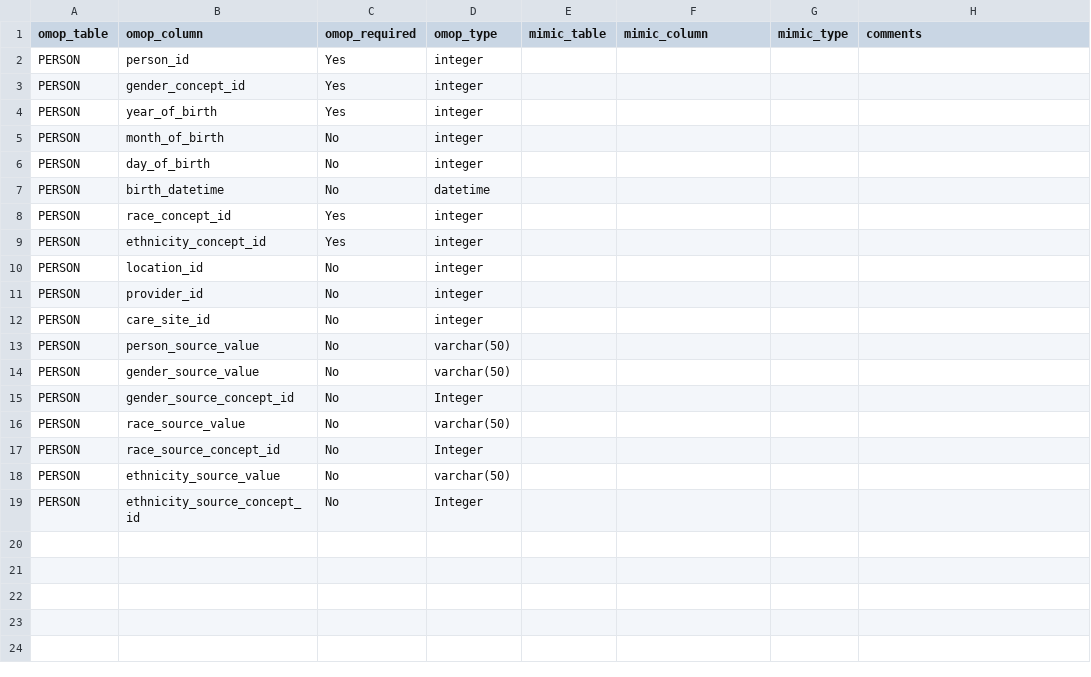
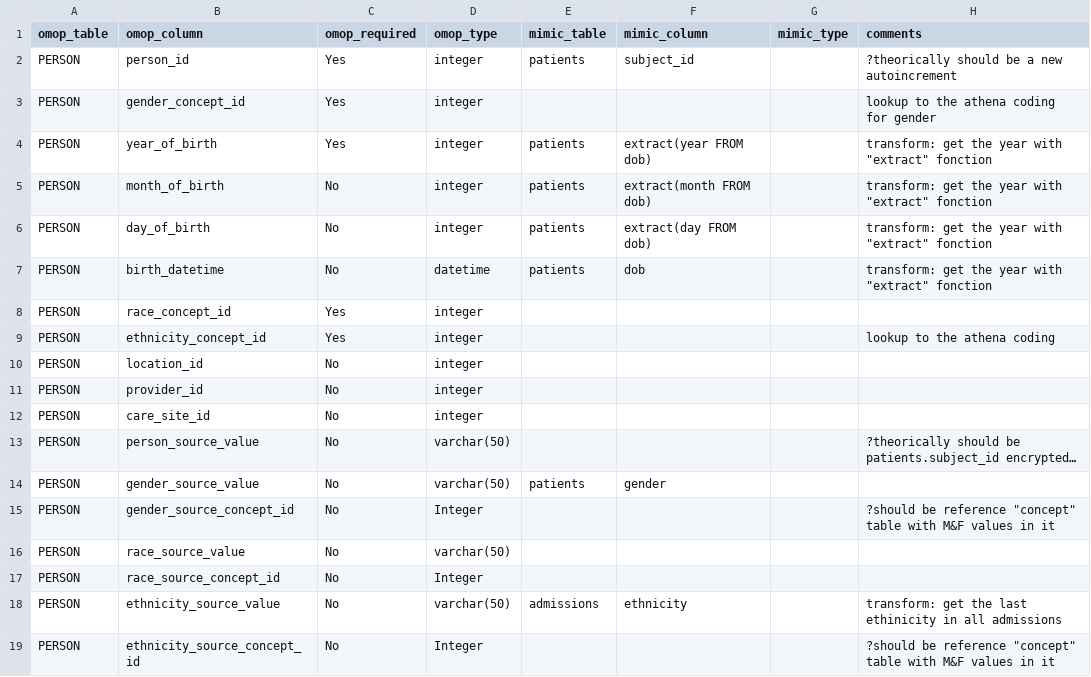
Before and after one commit to MIT-LCP/mimic-omop, a CSV file: etl/StandardizedClinicalDataTables/PERSON/mapping.csv, drawn as a sheet; the diff names each change by its address in the sheet, - before the commit and + after, or states it on an @@ line.

Commit message:
initiate mapping files

```diff
--- a/etl/StandardizedClinicalDataTables/PERSON/mapping.csv
+++ b/etl/StandardizedClinicalDataTables/PERSON/mapping.csv
-E2 (mimic_table): (empty)
+E2 (mimic_table): patients
-F2 (mimic_column): (empty)
+F2 (mimic_column): subject_id
-H2 (comments): (empty)
+H2 (comments): ?theorically should be a new autoincrement
-H3 (comments): (empty)
+H3 (comments): lookup to the athena coding for gender
-E4:E7 (mimic_table): (empty)
+E4:E7 (mimic_table): patients
-F4 (mimic_column): (empty)
+F4 (mimic_column): extract(year FROM dob)
-H4:H7 (comments): (empty)
+H4:H7 (comments): transform: get the year with "extract" fonction
-F5 (mimic_column): (empty)
+F5 (mimic_column): extract(month FROM dob)
-F6 (mimic_column): (empty)
+F6 (mimic_column): extract(day FROM dob)
-F7 (mimic_column): (empty)
+F7 (mimic_column): dob
-H9 (comments): (empty)
+H9 (comments): lookup to the athena coding
-H13 (comments): (empty)
+H13 (comments): ?theorically should be patients.subject_id encrypted…
-E14 (mimic_table): (empty)
+E14 (mimic_table): patients
-F14 (mimic_column): (empty)
+F14 (mimic_column): gender
-H15 (comments): (empty)
+H15 (comments): ?should be reference "concept" table with M&F values in it
-E18 (mimic_table): (empty)
+E18 (mimic_table): admissions
-F18 (mimic_column): (empty)
+F18 (mimic_column): ethnicity
-H18 (comments): (empty)
+H18 (comments): transform: get the last ethinicity in all admissions
-H19 (comments): (empty)
+H19 (comments): ?should be reference "concept" table with M&F values in it
```
Also changed, not shown: etl/StandardizedClinicalDataTables/DEATH/mapping.csv, etl/StandardizedClinicalDataTables/VISIT_DETAIL/mapping.csv, 11 other files.
